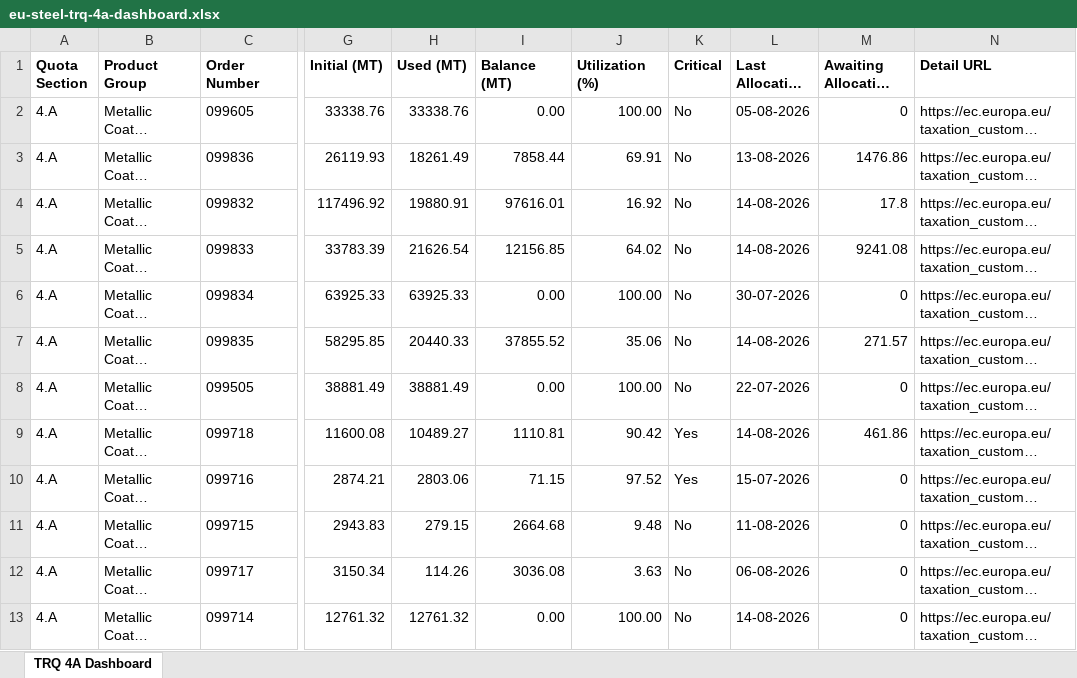
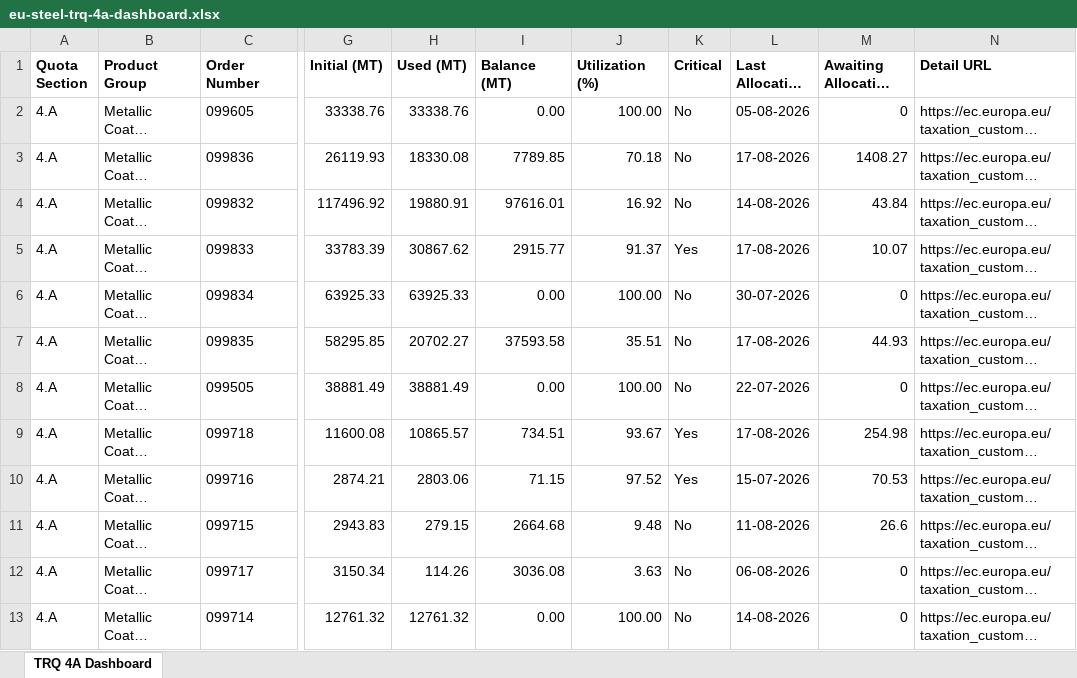
Before and after one commit to kujah/eu_steel_trq_4a, an Excel workbook: public/data/eu-steel-trq-4a-dashboard.xlsx, sheet TRQ 4A Dashboard, drawn as a sheet; only a part is shown, gaps mark what is left out; long unchanged cells end in …; values as stored, in another font and other column widths than the file's, no borders; the diff names each change by its address in the sheet, - before the commit and + after, or states it on an @@ line.

```diff
--- a/public/data/eu-steel-trq-4a-dashboard.xlsx (sheet TRQ 4A Dashboard)
+++ b/public/data/eu-steel-trq-4a-dashboard.xlsx (sheet TRQ 4A Dashboard)
-H3 (Used (MT)): 18261.49
+H3 (Used (MT)): 18330.08
-I3 (Balance (MT)): 7858.44
+I3 (Balance (MT)): 7789.85
-J3 (Utilization (%)): 69.91
+J3 (Utilization (%)): 70.18
-L3 (Last Allocation Date): 13-08-2026
+L3 (Last Allocation Date): 17-08-2026
-M3 (Awaiting Allocation (MT)): 1476.86
+M3 (Awaiting Allocation (MT)): 1408.27
-M4 (Awaiting Allocation (MT)): 17.8
+M4 (Awaiting Allocation (MT)): 43.84
-H5 (Used (MT)): 21626.54
+H5 (Used (MT)): 30867.62
-I5 (Balance (MT)): 12156.85
+I5 (Balance (MT)): 2915.77
-J5 (Utilization (%)): 64.02
+J5 (Utilization (%)): 91.37
-K5 (Critical): No
+K5 (Critical): Yes
-L5 (Last Allocation Date): 14-08-2026
+L5 (Last Allocation Date): 17-08-2026
-M5 (Awaiting Allocation (MT)): 9241.08
+M5 (Awaiting Allocation (MT)): 10.07
-H7 (Used (MT)): 20440.33
+H7 (Used (MT)): 20702.27
-I7 (Balance (MT)): 37855.52
+I7 (Balance (MT)): 37593.58
-J7 (Utilization (%)): 35.06
+J7 (Utilization (%)): 35.51
-L7 (Last Allocation Date): 14-08-2026
+L7 (Last Allocation Date): 17-08-2026
-M7 (Awaiting Allocation (MT)): 271.57
+M7 (Awaiting Allocation (MT)): 44.93
-H9 (Used (MT)): 10489.27
+H9 (Used (MT)): 10865.57
-I9 (Balance (MT)): 1110.81
+I9 (Balance (MT)): 734.51
-J9 (Utilization (%)): 90.42
+J9 (Utilization (%)): 93.67
-L9 (Last Allocation Date): 14-08-2026
+L9 (Last Allocation Date): 17-08-2026
-M9 (Awaiting Allocation (MT)): 461.86
+M9 (Awaiting Allocation (MT)): 254.98
-M10 (Awaiting Allocation (MT)): 0
+M10 (Awaiting Allocation (MT)): 70.53
-M11 (Awaiting Allocation (MT)): 0
+M11 (Awaiting Allocation (MT)): 26.6
```
Also changed, not shown: 1 other file.
